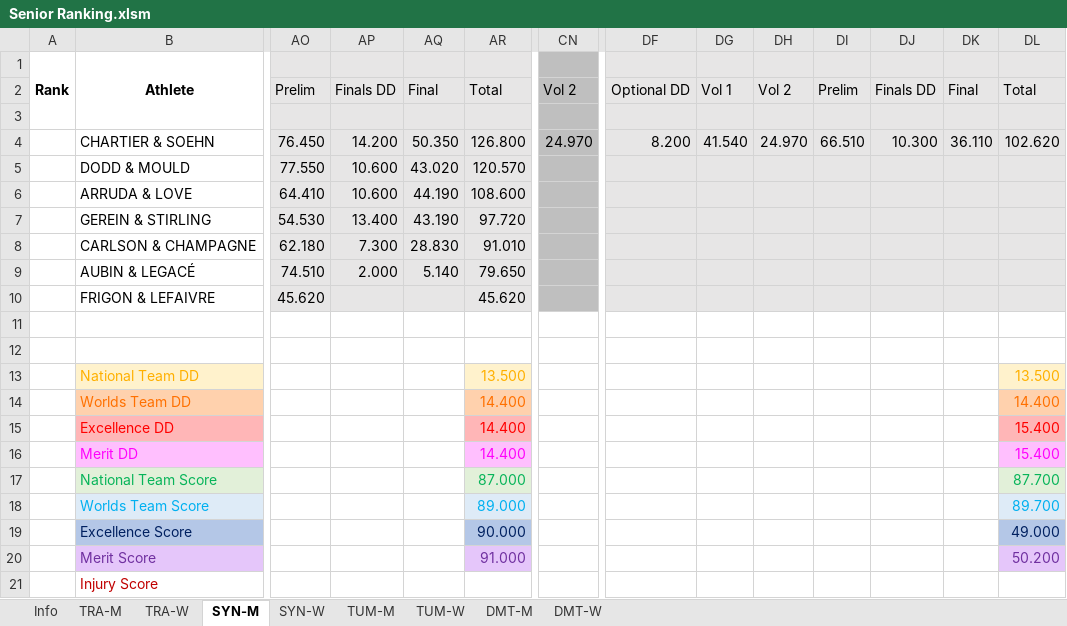
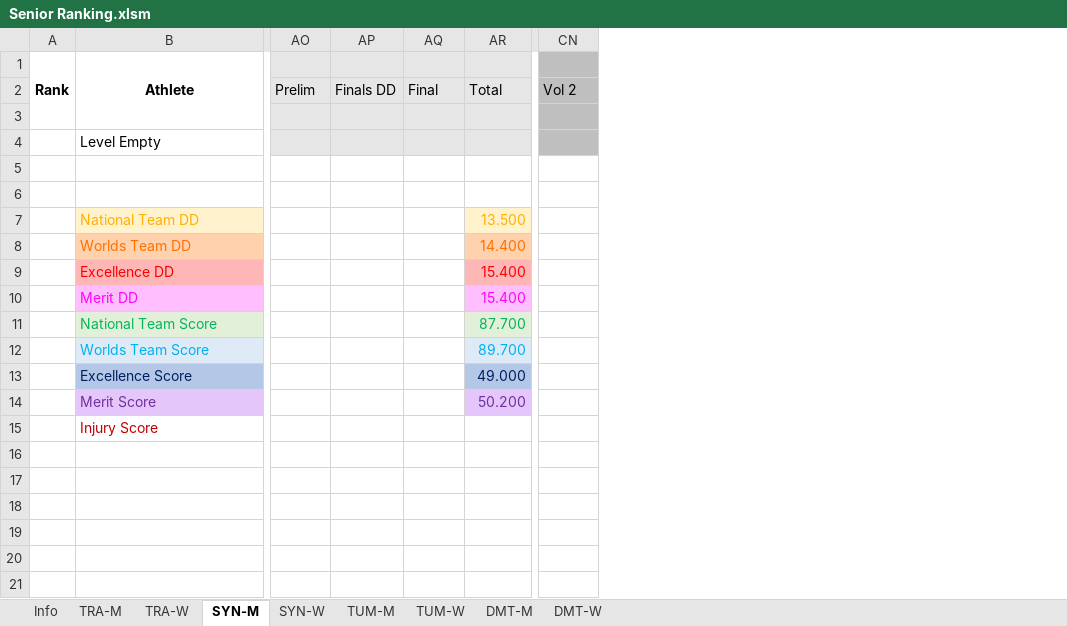
Before and after one commit to trampolinecanada/rankinglists, an Excel workbook: Senior Ranking.xlsm, sheet SYN-M, drawn as a sheet; only a part is shown, gaps mark what is left out; values as stored, in another font and other column widths than the file's, no borders; conditional formats not drawn; 2 other sheets too large or unreadable and not compared; removed rows and columns are numbered as before the commit, all else as after; rows hold the shown columns only; the diff names each change by its address in the sheet, - before the commit and + after, or states it on an @@ line.

```diff
--- a/Senior Ranking.xlsm (sheet SYN-M)
+++ b/Senior Ranking.xlsm (sheet SYN-M)
@@ column DF hidden, row 2: Optional DD @@
@@ column DG hidden, row 2: Vol 1 @@
@@ column DH hidden, row 2: Vol 2 @@
@@ column DI hidden, row 2: Prelim @@
@@ column DJ hidden, row 2: Finals DD @@
@@ column DK hidden, row 2: Final @@
@@ column DL hidden, row 2: Total; rows 13-20: 13.500 | 14.400 | 15.400 | 15.400 | 87.700 | 89.700 | 49.000 | 50.200 @@
-row 4:  | CHARTIER & SOEHN | 76.450 | 14.200 | 50.350 | 126.800 | 24.970 | 8.200 | 41.540 | 24.970 | 66.510 | 10.300 | 36.110 | 102.620
-row 5:  | DODD & MOULD | 77.550 | 10.600 | 43.020 | 120.570
-row 6:  | ARRUDA & LOVE | 64.410 | 10.600 | 44.190 | 108.600
-row 7:  | GEREIN & STIRLING | 54.530 | 13.400 | 43.190 | 97.720
-row 8:  | CARLSON & CHAMPAGNE | 62.180 | 7.300 | 28.830 | 91.010
-row 9:  | AUBIN & LEGACÉ | 74.510 | 2.000 | 5.140 | 79.650
-row 10:  | FRIGON & LEFAIVRE | 45.620 |  |  | 45.620
+row 4:  | Level Empty
-AR9:AR10: 14.400
+AR9:AR10: 15.400
-AR11: 87.000
+AR11: 87.700
-AR12: 89.000
+AR12: 89.700
-AR13: 90.000
+AR13: 49.000
-AR14: 91.000
+AR14: 50.200
```
Also changed, not shown: sheet DMT-M, sheet SYN-W, sheet DMT-W, sheet Info, sheet TUM-W, sheet TUM-M, formulas that keep their value, hidden cells, Development Ranking.xlsm, Junior Ranking.xlsm, 2 other files.
